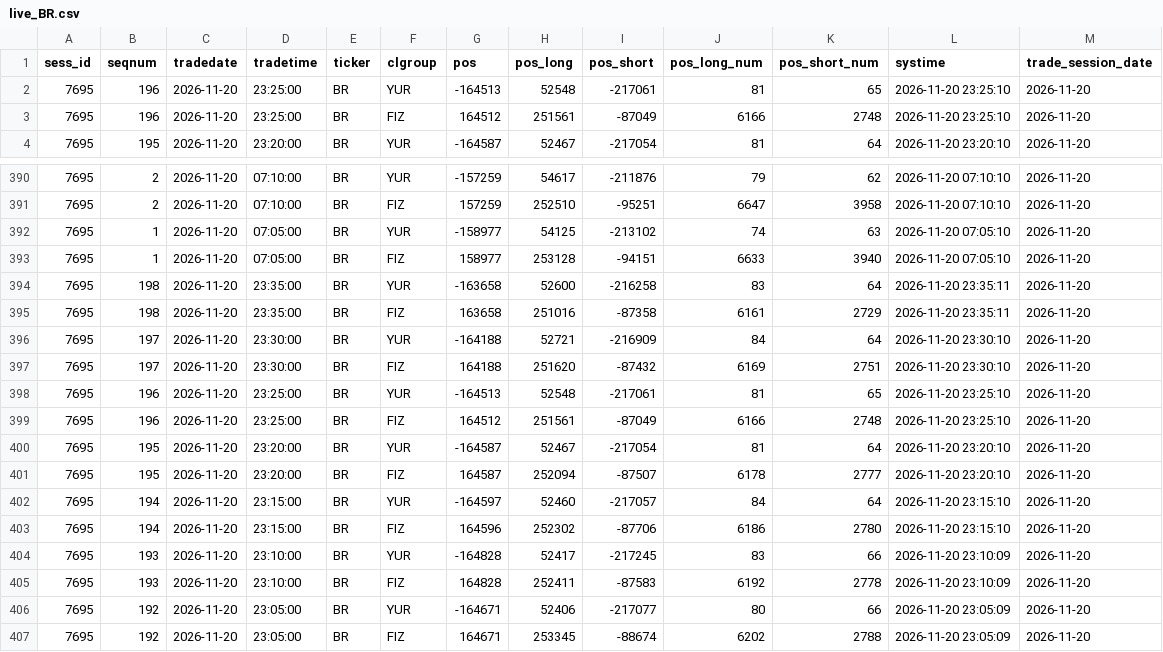
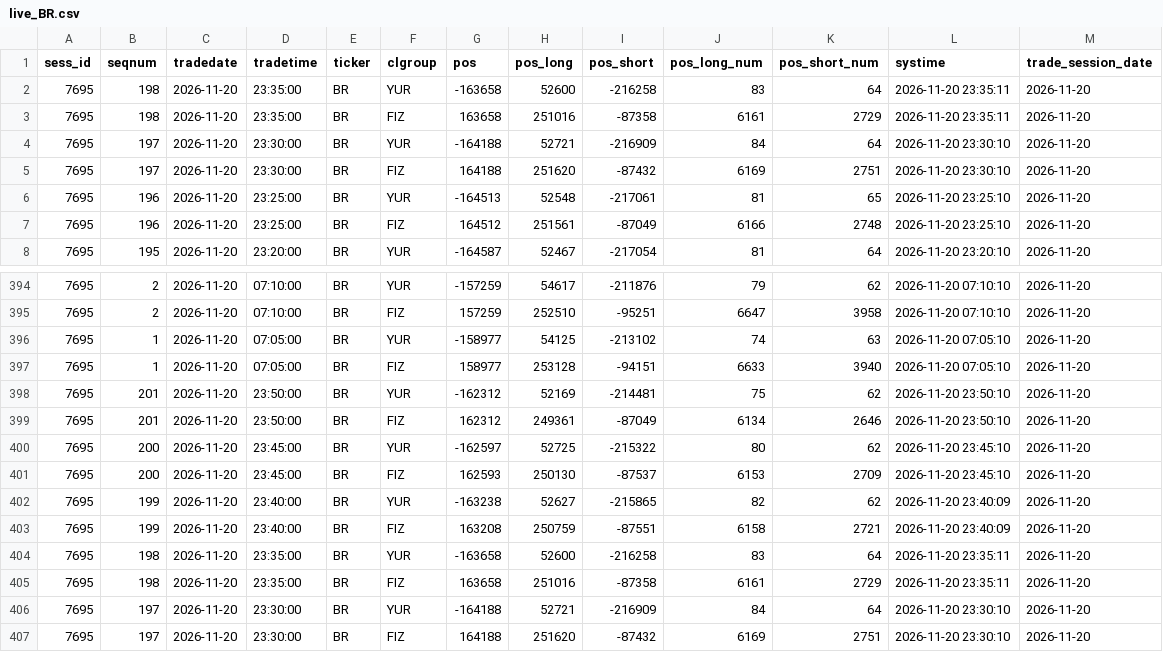
Before and after one commit to erikjane/market-oi, a CSV file: data/live_BR.csv, drawn as a sheet; only a part is shown, gaps mark what is left out; the shorter side is filled out with more unchanged rows; the diff names each change by its address in the sheet, - before the commit and + after, or states it on an @@ line.

```diff
--- a/data/live_BR.csv
+++ b/data/live_BR.csv
+row 2: 7695 | 198 | 2026-11-20 | 23:35:00 | BR | YUR | -163658 | 52600 | -216258 | 83 | 64 | 2026-11-20 23:35:11 | 2026-11-20
+row 3: 7695 | 198 | 2026-11-20 | 23:35:00 | BR | FIZ | 163658 | 251016 | -87358 | 6161 | 2729 | 2026-11-20 23:35:11 | 2026-11-20
+row 4: 7695 | 197 | 2026-11-20 | 23:30:00 | BR | YUR | -164188 | 52721 | -216909 | 84 | 64 | 2026-11-20 23:30:10 | 2026-11-20
+row 5: 7695 | 197 | 2026-11-20 | 23:30:00 | BR | FIZ | 164188 | 251620 | -87432 | 6169 | 2751 | 2026-11-20 23:30:10 | 2026-11-20
+row 398: 7695 | 201 | 2026-11-20 | 23:50:00 | BR | YUR | -162312 | 52169 | -214481 | 75 | 62 | 2026-11-20 23:50:10 | 2026-11-20
+row 399: 7695 | 201 | 2026-11-20 | 23:50:00 | BR | FIZ | 162312 | 249361 | -87049 | 6134 | 2646 | 2026-11-20 23:50:10 | 2026-11-20
+row 400: 7695 | 200 | 2026-11-20 | 23:45:00 | BR | YUR | -162597 | 52725 | -215322 | 80 | 62 | 2026-11-20 23:45:10 | 2026-11-20
+row 401: 7695 | 200 | 2026-11-20 | 23:45:00 | BR | FIZ | 162593 | 250130 | -87537 | 6153 | 2709 | 2026-11-20 23:45:10 | 2026-11-20
+row 402: 7695 | 199 | 2026-11-20 | 23:40:00 | BR | YUR | -163238 | 52627 | -215865 | 82 | 62 | 2026-11-20 23:40:09 | 2026-11-20
+row 403: 7695 | 199 | 2026-11-20 | 23:40:00 | BR | FIZ | 163208 | 250759 | -87551 | 6158 | 2721 | 2026-11-20 23:40:09 | 2026-11-20
```
Also changed, not shown: data/live_CR.csv, data/live_IMOEXF.csv, 5 other files.
